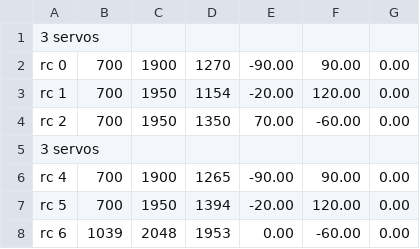
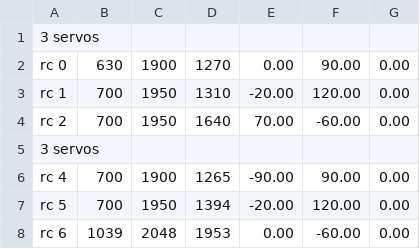
Before and after one commit to stenniswood/bk_code, a CSV file: PIServoHat/calibrations_newest.csv, drawn as a sheet.

```diff
--- a/PIServoHat/calibrations_newest.csv
+++ b/PIServoHat/calibrations_newest.csv
@@ -1,5 +1,5 @@
 3 servos
-rc 0, 700, 1900, 1270, -90.00,  90.00,   0.00
-rc 1, 700, 1950, 1154, -20.00, 120.00,   0.00
-rc 2, 700, 1950, 1350,  70.00, -60.00,   0.00
+rc 0, 630, 1900, 1270,   0.00,  90.00,   0.00
+rc 1, 700, 1950, 1310, -20.00, 120.00,   0.00
+rc 2, 700, 1950, 1640,  70.00, -60.00,   0.00
 3 servos
```
Also changed, not shown: 8 other files.
